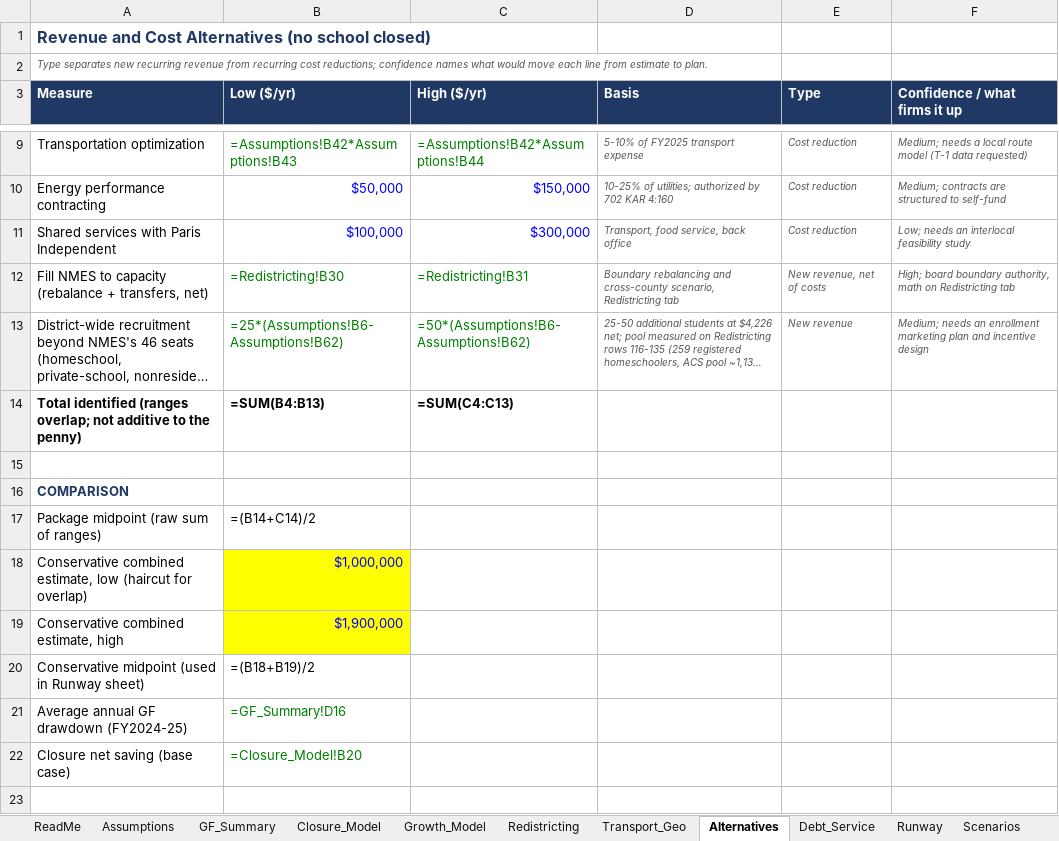
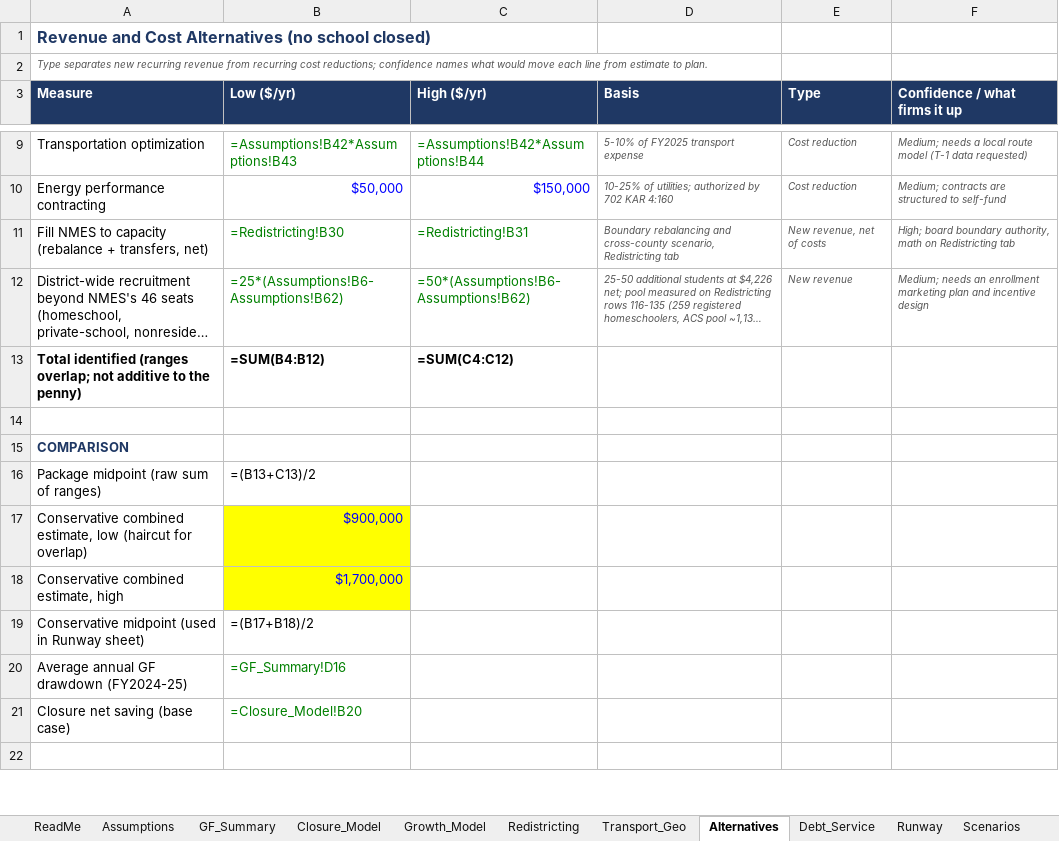
Before and after one commit to ryanuspsagm/SaveNMES, an Excel workbook: NMES_Financial_Model.xlsx, sheet Alternatives, drawn as a sheet; only a part is shown, gaps mark what is left out; long unchanged cells end in …; values as stored, in another font and other column widths than the file's, no borders; formulas without a stored value are shown as written; removed rows and columns are numbered as before the commit, all else as after; the diff covers the shown part only; the diff names each change by its address in the sheet, - before the commit and + after, or states it on an @@ line.

```diff
--- a/NMES_Financial_Model.xlsx (sheet Alternatives)
+++ b/NMES_Financial_Model.xlsx (sheet Alternatives)
-row 11: Shared services with Paris Independent | $100,000 | $300,000 | Transport, food service, back office | Cost reduction | Low; needs an interlocal feasibility study
-B13 (Low ($/yr)): =SUM(B4:B13)
+B13 (Low ($/yr)): =SUM(B4:B12)
-C13 (High ($/yr)): =SUM(C4:C13)
+C13 (High ($/yr)): =SUM(C4:C12)
-B16 (Low ($/yr)): =(B14+C14)/2
+B16 (Low ($/yr)): =(B13+C13)/2
-B17 (Low ($/yr)): $1,000,000
+B17 (Low ($/yr)): $900,000
-B18 (Low ($/yr)): $1,900,000
+B18 (Low ($/yr)): $1,700,000
-B19 (Low ($/yr)): =(B18+B19)/2
+B19 (Low ($/yr)): =(B17+B18)/2
```
Also changed, not shown: 8 edited cells elsewhere in this sheet, sheet Runway, sheet Scenarios, 7 other files.
